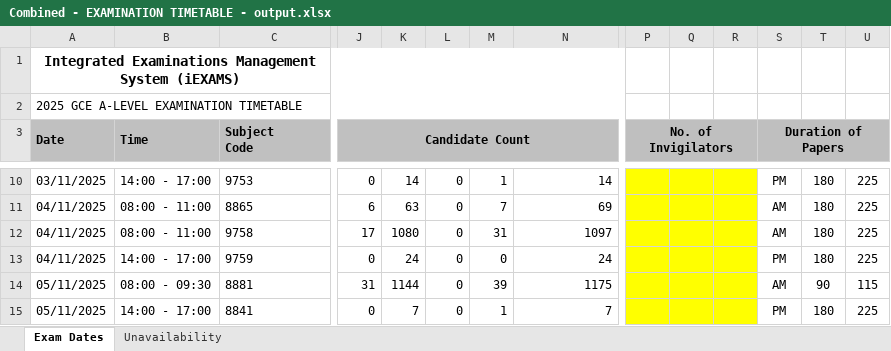
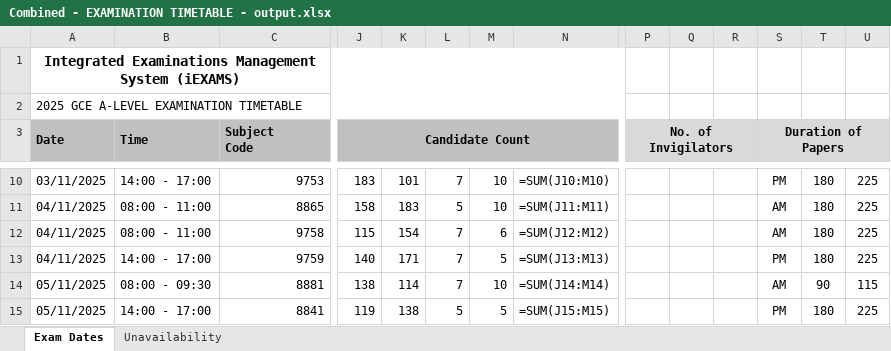
Before and after one commit to gabriellimbk/CPE-scheduling-app, an Excel workbook: public/samples/Combined - EXAMINATION TIMETABLE - output.xlsx, sheet Exam Dates, drawn as a sheet; only a part is shown, gaps mark what is left out; values as stored, in another font and other column widths than the file's, no borders; formulas without a stored value are shown as written; the diff covers the shown part only; the diff names each change by its address in the sheet, - before the commit and + after, or states it on an @@ line.

```diff
--- a/public/samples/Combined - EXAMINATION TIMETABLE - output.xlsx (sheet Exam Dates)
+++ b/public/samples/Combined - EXAMINATION TIMETABLE - output.xlsx (sheet Exam Dates)
-P3 fill: #BFBFBF
+P3 fill: #D9D9D9
-Q3:R3 fill: none
+Q3:R3 fill: #D9D9D9
-S3 fill: #BFBFBF
+S3 fill: #D9D9D9
-T3:U3 fill: none
+T3:U3 fill: #D9D9D9
-C10:C15 alignment: left
+C10:C15 alignment: right
-J10 (Candidate Count): 0
+J10 (Candidate Count): 183
-K10: 14
+K10: 101
-L10: 0
+L10: 7
-M10: 1
+M10: 10
-N10: 14
+N10: =SUM(J10:M10)
-P10:R15 fill: #FFFF00
+P10:R15 fill: none
-J11 (Candidate Count): 6
+J11 (Candidate Count): 158
-K11: 63
+K11: 183
-L11: 0
+L11: 5
-M11: 7
+M11: 10
-N11: 69
+N11: =SUM(J11:M11)
-J12 (Candidate Count): 17
+J12 (Candidate Count): 115
-K12: 1080
+K12: 154
-L12:L14: 0
+L12:L14: 7
-M12: 31
+M12: 6
-N12: 1097
+N12: =SUM(J12:M12)
-J13 (Candidate Count): 0
+J13 (Candidate Count): 140
-K13: 24
+K13: 171
-M13: 0
+M13: 5
-N13: 24
+N13: =SUM(J13:M13)
-J14 (Candidate Count): 31
+J14 (Candidate Count): 138
-K14: 1144
+K14: 114
-M14: 39
+M14: 10
-N14: 1175
+N14: =SUM(J14:M14)
-J15 (Candidate Count): 0
+J15 (Candidate Count): 119
-K15: 7
+K15: 138
-L15: 0
+L15: 5
-M15: 1
+M15: 5
-N15: 7
+N15: =SUM(J15:M15)
```
Also changed, not shown: 288 edited cells and cell formats elsewhere in this sheet, sheet Unavailability, public/samples/Combined - EXAMINATION TIMETABLE - Input.xlsx.
